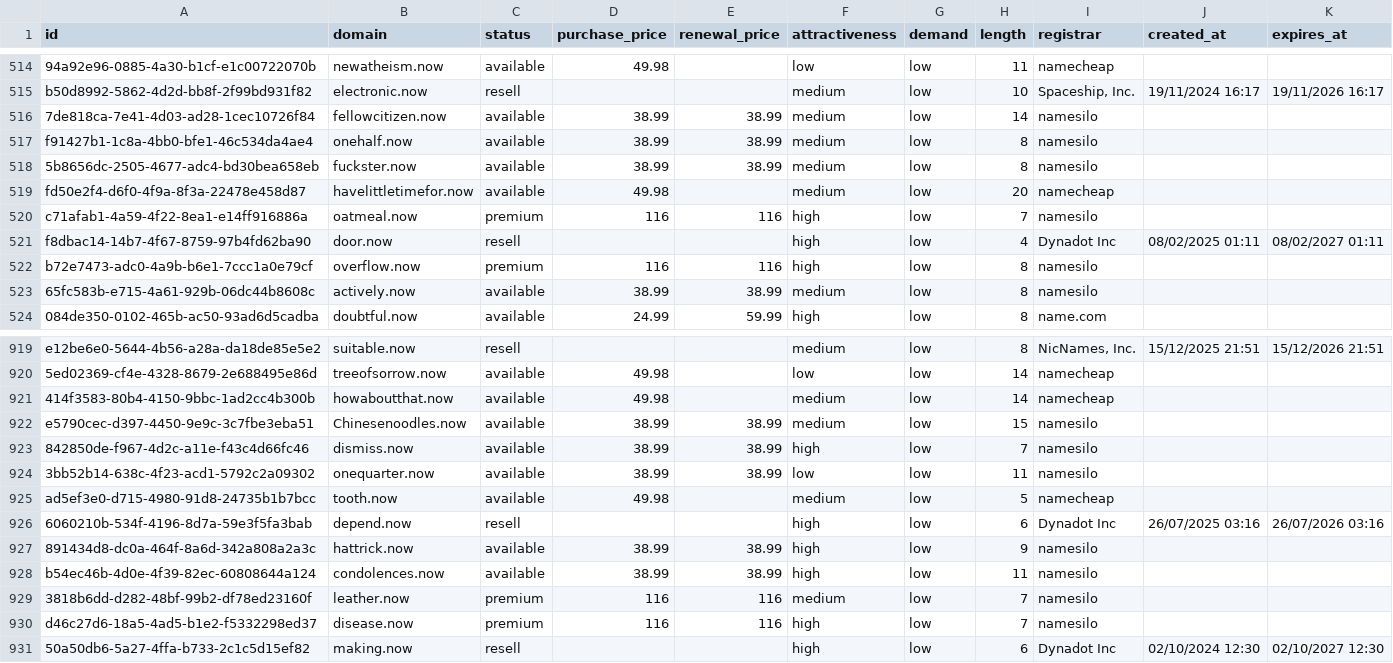
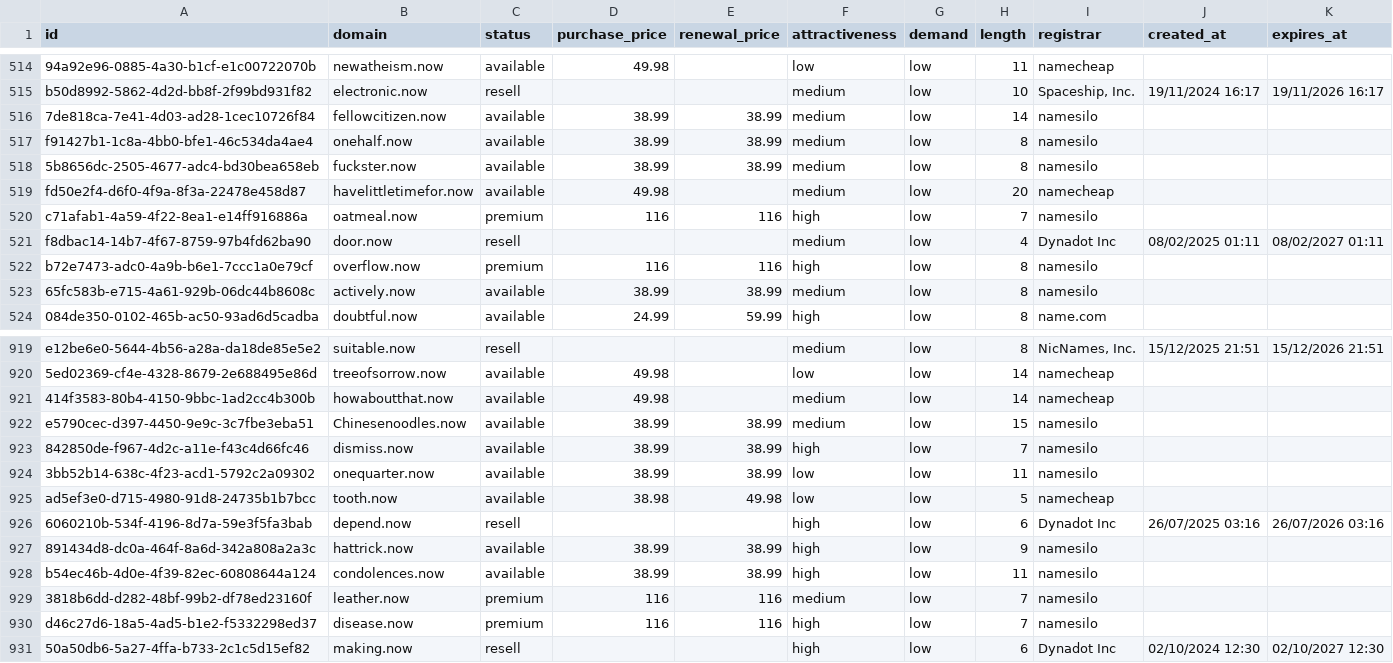
Before and after one commit to UniqueDomains/now-oneword-domains, a CSV file: now.csv, drawn as a sheet; only a part is shown, gaps mark what is left out.

Commit message:
Domains update

```diff
--- a/now.csv
+++ b/now.csv
@@ -520,3 +520,3 @@ fd50e2f4-d6f0-4f9a-8f3a-22478e458d87,havelittletimefor.now,available,49.98,,medi
 c71afab1-4a59-4f22-8ea1-e14ff916886a,oatmeal.now,premium,116,116,high,low,7,namesilo,,
-f8dbac14-14b7-4f67-8759-97b4fd62ba90,door.now,resell,,,high,low,4,Dynadot Inc,08/02/2025 01:11,08/02/2027 01:11
+f8dbac14-14b7-4f67-8759-97b4fd62ba90,door.now,resell,,,medium,low,4,Dynadot Inc,08/02/2025 01:11,08/02/2027 01:11
 b72e7473-adc0-4a9b-b6e1-7ccc1a0e79cf,overflow.now,premium,116,116,high,low,8,namesilo,,
@@ -924,3 +924,3 @@ e5790cec-d397-4450-9e9c-3c7fbe3eba51,Chinesenoodles.now,available,38.99,38.99,me
 3bb52b14-638c-4f23-acd1-5792c2a09302,onequarter.now,available,38.99,38.99,low,low,11,namesilo,,
-ad5ef3e0-d715-4980-91d8-24735b1b7bcc,tooth.now,available,49.98,,medium,low,5,namecheap,,
+ad5ef3e0-d715-4980-91d8-24735b1b7bcc,tooth.now,available,38.98,49.98,low,low,5,namecheap,,
 6060210b-534f-4196-8d7a-59e3f5fa3bab,depend.now,resell,,,high,low,6,Dynadot Inc,26/07/2025 03:16,26/07/2026 03:16
```
Also changed, not shown: 4 other files.
